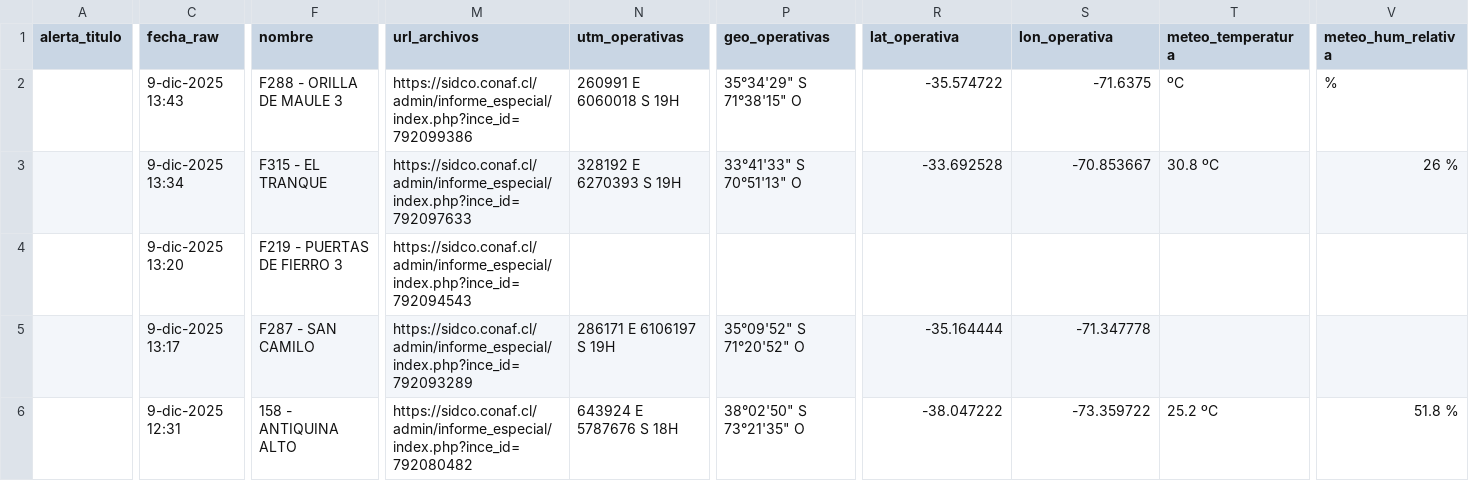
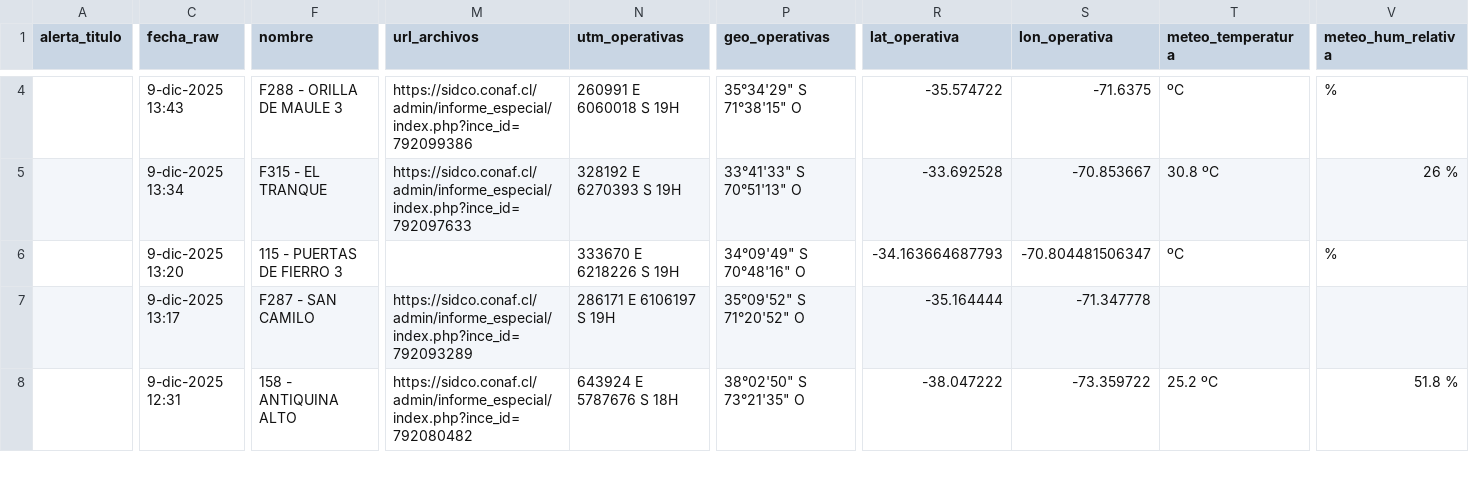
Before and after one commit to FranSENAPRED/sidco-incendios-scraper, a CSV file: incendios_vigentes_sidco_enriquecido.csv, drawn as a sheet; only a part is shown, gaps mark what is left out; addresses are those after the commit; the diff covers the shown part only; the diff names each change by its address in the sheet, - before the commit and + after, or states it on an @@ line.

Commit message:
Actualizar CSV SIDCO

```diff
--- a/incendios_vigentes_sidco_enriquecido.csv
+++ b/incendios_vigentes_sidco_enriquecido.csv
-F6 (nombre): F219 - PUERTAS DE FIERRO 3
+F6 (nombre): 115 - PUERTAS DE FIERRO 3
-M6 (url_archivos): https://sidco.conaf.cl/admin/informe_especial/index.php?ince_id=792094543
+M6 (url_archivos): (empty)
-N6 (utm_operativas): (empty)
+N6 (utm_operativas): 333670 E 6218226 S 19H
-P6 (geo_operativas): (empty)
+P6 (geo_operativas): 34°09'49" S 70°48'16" O
-R6 (lat_operativa): (empty)
+R6 (lat_operativa): -34.163664687793
-S6 (lon_operativa): (empty)
+S6 (lon_operativa): -70.804481506347
-T6 (meteo_temperatura): (empty)
+T6 (meteo_temperatura): ºC
-V6 (meteo_hum_relativa): (empty)
+V6 (meteo_hum_relativa): %
```
Also changed, not shown: 3 added rows, 2 removed rows and 6 edited cells elsewhere in this file.
